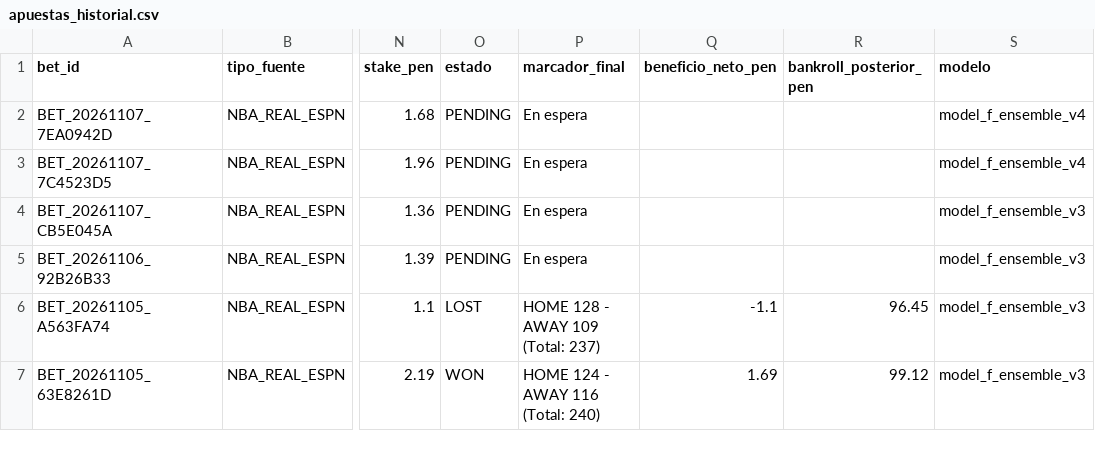
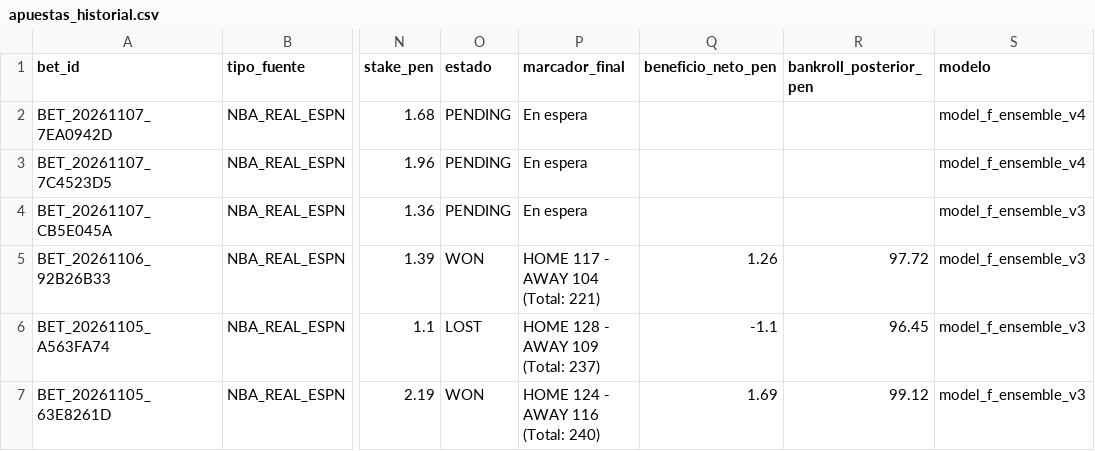
Before and after one commit to Drewks/nba-betting-intelligence, a CSV file: data/apuestas_historial.csv, drawn as a sheet; only a part is shown, gaps mark what is left out; the diff names each change by its address in the sheet, - before the commit and + after, or states it on an @@ line.

```diff
--- a/data/apuestas_historial.csv
+++ b/data/apuestas_historial.csv
-O5 (estado): PENDING
+O5 (estado): WON
-P5 (marcador_final): En espera
+P5 (marcador_final): HOME 117 - AWAY 104 (Total: 221)
-Q5 (beneficio_neto_pen): (empty)
+Q5 (beneficio_neto_pen): 1.26
-R5 (bankroll_posterior_pen): (empty)
+R5 (bankroll_posterior_pen): 97.72
```
Also changed, not shown: 21 other files.
